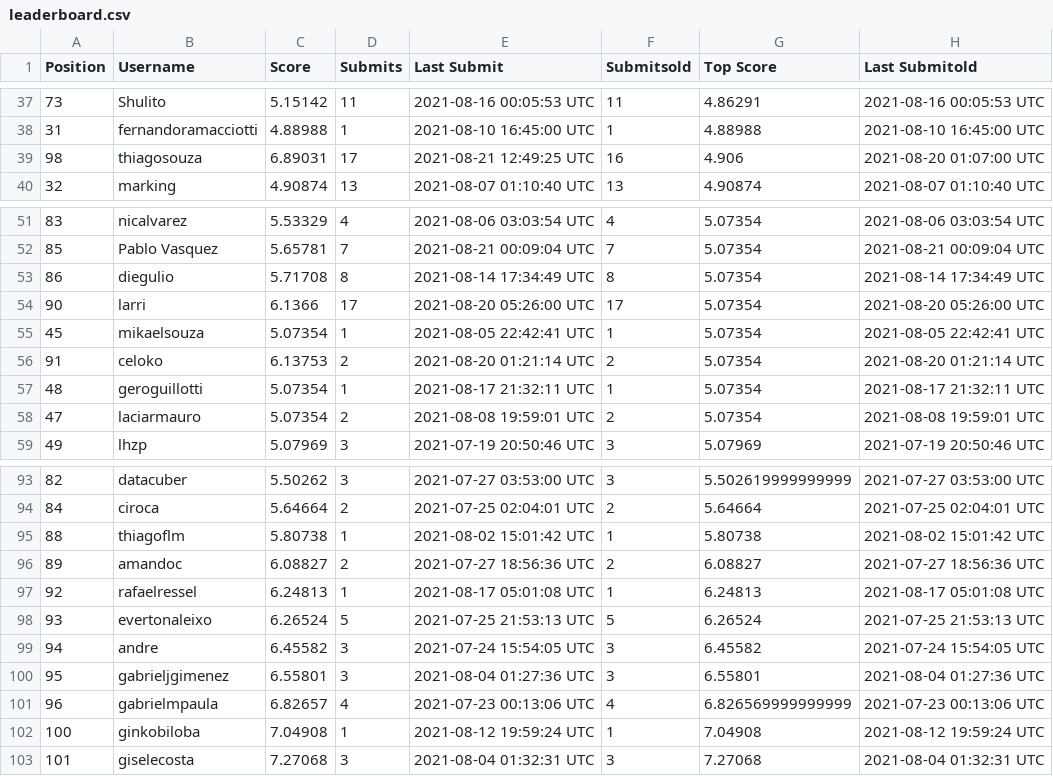
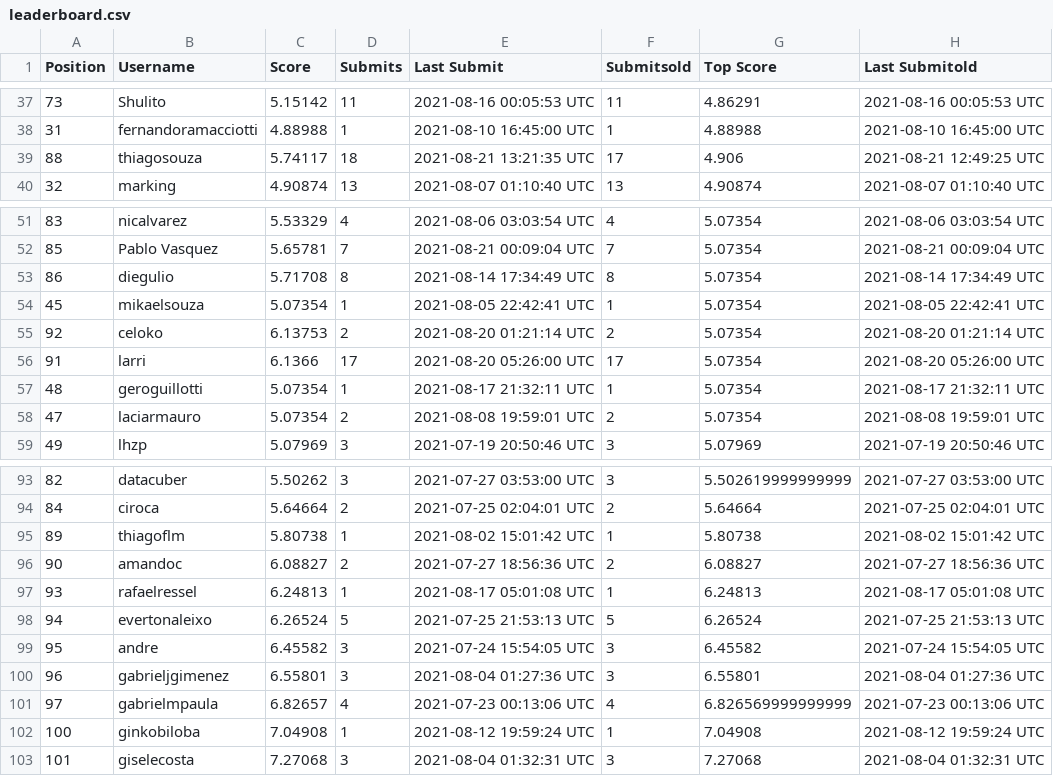
Before and after one commit to WittmannF/meli-challenge-leaderboard, a CSV file: leaderboard/leaderboard.csv, drawn as a sheet; only a part is shown, gaps mark what is left out; the diff covers the shown part only.

```diff
--- a/leaderboard/leaderboard.csv
+++ b/leaderboard/leaderboard.csv
@@ -38,3 +38,3 @@ Position,Username,Score,Submits,Last Submit,Submitsold,Top Score,Last Submitold
 31,fernandoramacciotti,4.88988,1,2021-08-10 16:45:00 UTC,1,4.88988,2021-08-10 16:45:00 UTC
-98,thiagosouza,6.89031,17,2021-08-21 12:49:25 UTC,16,4.906,2021-08-20 01:07:00 UTC
+88,thiagosouza,5.74117,18,2021-08-21 13:21:35 UTC,17,4.906,2021-08-21 12:49:25 UTC
 32,marking,4.90874,13,2021-08-07 01:10:40 UTC,13,4.90874,2021-08-07 01:10:40 UTC
@@ -53,5 +53,5 @@ Position,Username,Score,Submits,Last Submit,Submitsold,Top Score,Last Submitold
 86,diegulio,5.71708,8,2021-08-14 17:34:49 UTC,8,5.07354,2021-08-14 17:34:49 UTC
-90,larri,6.1366,17,2021-08-20 05:26:00 UTC,17,5.07354,2021-08-20 05:26:00 UTC
 45,mikaelsouza,5.07354,1,2021-08-05 22:42:41 UTC,1,5.07354,2021-08-05 22:42:41 UTC
-91,celoko,6.13753,2,2021-08-20 01:21:14 UTC,2,5.07354,2021-08-20 01:21:14 UTC
+92,celoko,6.13753,2,2021-08-20 01:21:14 UTC,2,5.07354,2021-08-20 01:21:14 UTC
+91,larri,6.1366,17,2021-08-20 05:26:00 UTC,17,5.07354,2021-08-20 05:26:00 UTC
 48,geroguillotti,5.07354,1,2021-08-17 21:32:11 UTC,1,5.07354,2021-08-17 21:32:11 UTC
@@ -94,9 +94,9 @@ Position,Username,Score,Submits,Last Submit,Submitsold,Top Score,Last Submitold
 84,ciroca,5.64664,2,2021-07-25 02:04:01 UTC,2,5.64664,2021-07-25 02:04:01 UTC
-88,thiagoflm,5.80738,1,2021-08-02 15:01:42 UTC,1,5.80738,2021-08-02 15:01:42 UTC
-89,amandoc,6.08827,2,2021-07-27 18:56:36 UTC,2,6.08827,2021-07-27 18:56:36 UTC
-92,rafaelressel,6.24813,1,2021-08-17 05:01:08 UTC,1,6.24813,2021-08-17 05:01:08 UTC
-93,evertonaleixo,6.26524,5,2021-07-25 21:53:13 UTC,5,6.26524,2021-07-25 21:53:13 UTC
-94,andre,6.45582,3,2021-07-24 15:54:05 UTC,3,6.45582,2021-07-24 15:54:05 UTC
-95,gabrieljgimenez,6.55801,3,2021-08-04 01:27:36 UTC,3,6.55801,2021-08-04 01:27:36 UTC
-96,gabrielmpaula,6.82657,4,2021-07-23 00:13:06 UTC,4,6.826569999999999,2021-07-23 00:13:06 UTC
+89,thiagoflm,5.80738,1,2021-08-02 15:01:42 UTC,1,5.80738,2021-08-02 15:01:42 UTC
+90,amandoc,6.08827,2,2021-07-27 18:56:36 UTC,2,6.08827,2021-07-27 18:56:36 UTC
+93,rafaelressel,6.24813,1,2021-08-17 05:01:08 UTC,1,6.24813,2021-08-17 05:01:08 UTC
+94,evertonaleixo,6.26524,5,2021-07-25 21:53:13 UTC,5,6.26524,2021-07-25 21:53:13 UTC
+95,andre,6.45582,3,2021-07-24 15:54:05 UTC,3,6.45582,2021-07-24 15:54:05 UTC
+96,gabrieljgimenez,6.55801,3,2021-08-04 01:27:36 UTC,3,6.55801,2021-08-04 01:27:36 UTC
+97,gabrielmpaula,6.82657,4,2021-07-23 00:13:06 UTC,4,6.826569999999999,2021-07-23 00:13:06 UTC
 100,ginkobiloba,7.04908,1,2021-08-12 19:59:24 UTC,1,7.04908,2021-08-12 19:59:24 UTC
```
Also changed, not shown: 4 moved rows and 1 edited cell elsewhere in this file.
